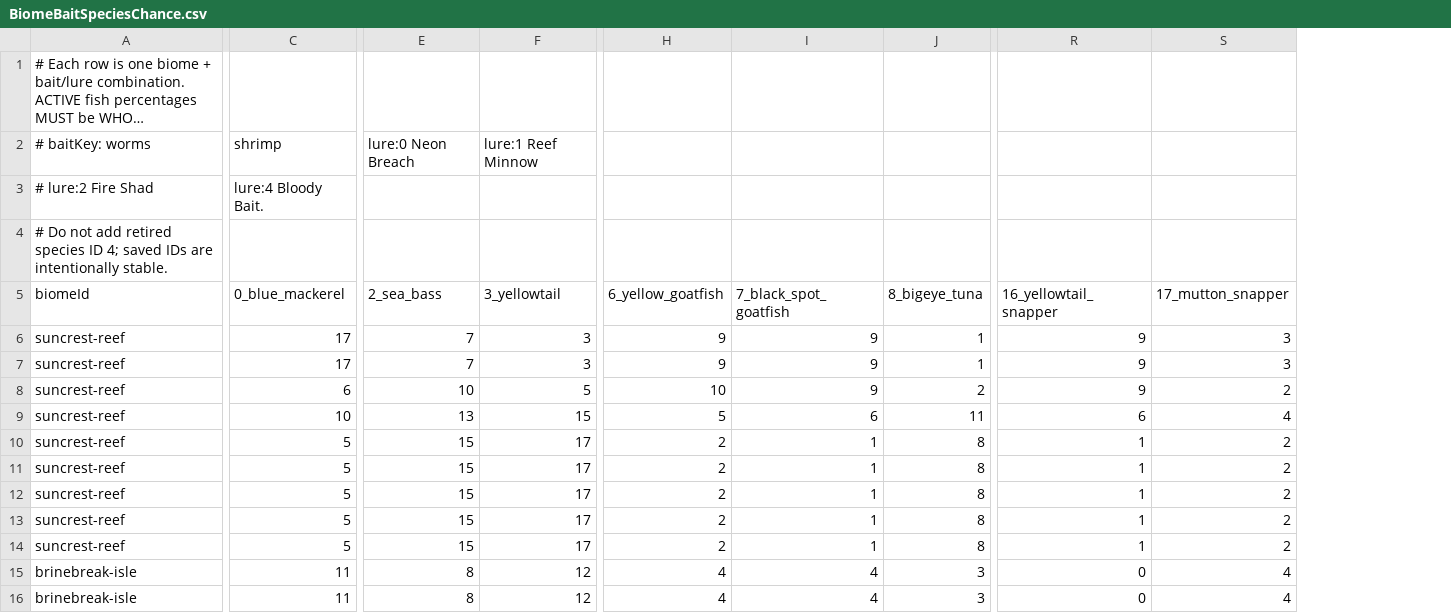
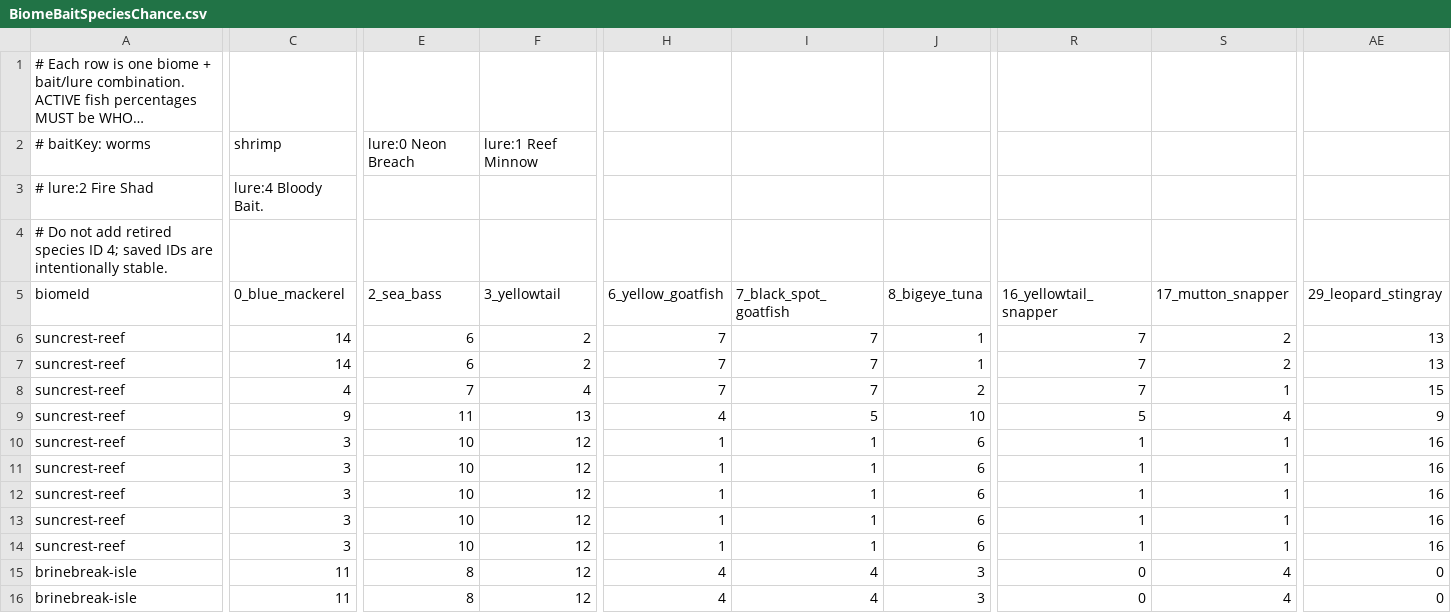
Before and after one commit to EthanL1245/3D-Android-Open-World, a CSV file: Assets/Resources/FishingTuning/BiomeBaitSpeciesChance.csv, drawn as a sheet; only a part is shown, gaps mark what is left out; long unchanged cells end in …; the diff covers the shown part only; the diff names each change by its address in the sheet, - before the commit and + after, or states it on an @@ line.

```diff
--- a/Assets/Resources/FishingTuning/BiomeBaitSpeciesChance.csv
+++ b/Assets/Resources/FishingTuning/BiomeBaitSpeciesChance.csv
+column AE (29_leopard_stingray), rows 6-16: 13 | 13 | 15 | 9 | 16 | 16 | 16 | 16 | 16 | 0 | 0
-C6:C7 (0_blue_mackerel): 17
+C6:C7 (0_blue_mackerel): 14
-E6:E7 (2_sea_bass): 7
+E6:E7 (2_sea_bass): 6
-F6:F7 (3_yellowtail): 3
+F6:F7 (3_yellowtail): 2
-H6:H7 (6_yellow_goatfish): 9
+H6:H7 (6_yellow_goatfish): 7
-I6:I8 (7_black_spot_goatfish): 9
+I6:I8 (7_black_spot_goatfish): 7
-R6:R8 (16_yellowtail_snapper): 9
+R6:R8 (16_yellowtail_snapper): 7
-S6:S7 (17_mutton_snapper): 3
+S6:S7 (17_mutton_snapper): 2
-C8 (0_blue_mackerel): 6
+C8 (0_blue_mackerel): 4
-E8 (2_sea_bass): 10
+E8 (2_sea_bass): 7
-F8 (3_yellowtail): 5
+F8 (3_yellowtail): 4
-H8 (6_yellow_goatfish): 10
+H8 (6_yellow_goatfish): 7
-S8 (17_mutton_snapper): 2
+S8 (17_mutton_snapper): 1
-C9 (0_blue_mackerel): 10
+C9 (0_blue_mackerel): 9
-E9 (2_sea_bass): 13
+E9 (2_sea_bass): 11
-F9 (3_yellowtail): 15
+F9 (3_yellowtail): 13
-H9 (6_yellow_goatfish): 5
+H9 (6_yellow_goatfish): 4
-I9 (7_black_spot_goatfish): 6
+I9 (7_black_spot_goatfish): 5
-J9 (8_bigeye_tuna): 11
+J9 (8_bigeye_tuna): 10
-R9 (16_yellowtail_snapper): 6
+R9 (16_yellowtail_snapper): 5
-C10:C14 (0_blue_mackerel): 5
+C10:C14 (0_blue_mackerel): 3
-E10:E14 (2_sea_bass): 15
+E10:E14 (2_sea_bass): 10
-F10:F14 (3_yellowtail): 17
+F10:F14 (3_yellowtail): 12
-H10:H14 (6_yellow_goatfish): 2
+H10:H14 (6_yellow_goatfish): 1
-J10:J14 (8_bigeye_tuna): 8
+J10:J14 (8_bigeye_tuna): 6
-S10:S14 (17_mutton_snapper): 2
+S10:S14 (17_mutton_snapper): 1
```
Also changed, not shown: 3 edited cells elsewhere in this file, Assets/Resources/FishingTuning/BiomeFishWeights.csv, Assets/Resources/FishingTuning/FishStats.csv, 17 other files.
